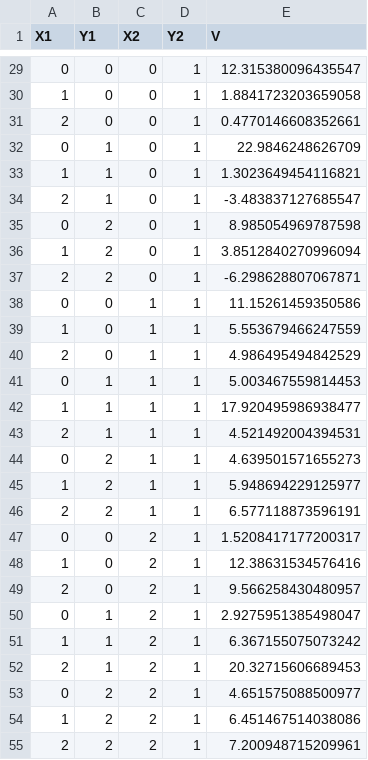
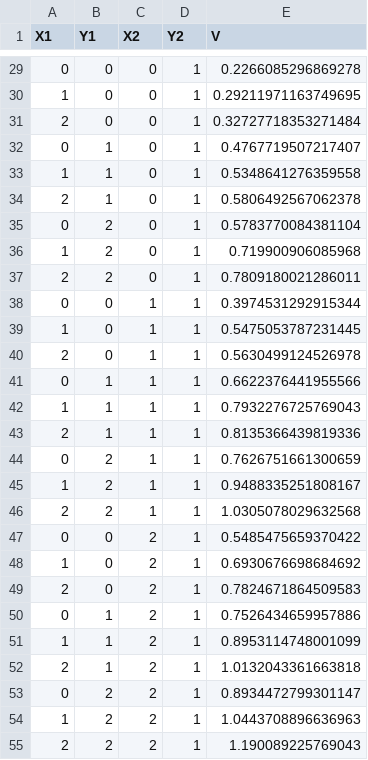
Before and after one commit to rmurphy120/PolicyGradientAlgorithms, a CSV file: Car/converged_values.csv, drawn as a sheet; only a part is shown, gaps mark what is left out; the diff covers the shown part only.

```diff
--- a/Car/converged_values.csv
+++ b/Car/converged_values.csv
@@ -29,27 +29,27 @@ X1,Y1,X2,Y2,V
-0,0,0,1,12.315380096435547
-1,0,0,1,1.8841723203659058
-2,0,0,1,0.4770146608352661
-0,1,0,1,22.9846248626709
-1,1,0,1,1.3023649454116821
-2,1,0,1,-3.483837127685547
-0,2,0,1,8.985054969787598
-1,2,0,1,3.8512840270996094
-2,2,0,1,-6.298628807067871
-0,0,1,1,11.15261459350586
-1,0,1,1,5.553679466247559
-2,0,1,1,4.986495494842529
-0,1,1,1,5.003467559814453
-1,1,1,1,17.920495986938477
-2,1,1,1,4.521492004394531
-0,2,1,1,4.639501571655273
-1,2,1,1,5.948694229125977
-2,2,1,1,6.577118873596191
-0,0,2,1,1.5208417177200317
-1,0,2,1,12.38631534576416
-2,0,2,1,9.566258430480957
-0,1,2,1,2.9275951385498047
-1,1,2,1,6.367155075073242
-2,1,2,1,20.32715606689453
-0,2,2,1,4.651575088500977
-1,2,2,1,6.451467514038086
-2,2,2,1,7.200948715209961
+0,0,0,1,0.2266085296869278
+1,0,0,1,0.29211971163749695
+2,0,0,1,0.32727718353271484
+0,1,0,1,0.4767719507217407
+1,1,0,1,0.5348641276359558
+2,1,0,1,0.5806492567062378
+0,2,0,1,0.5783770084381104
+1,2,0,1,0.719900906085968
+2,2,0,1,0.7809180021286011
+0,0,1,1,0.3974531292915344
+1,0,1,1,0.5475053787231445
+2,0,1,1,0.5630499124526978
+0,1,1,1,0.6622376441955566
+1,1,1,1,0.7932276725769043
+2,1,1,1,0.8135366439819336
+0,2,1,1,0.7626751661300659
+1,2,1,1,0.9488335251808167
+2,2,1,1,1.0305078029632568
+0,0,2,1,0.5485475659370422
+1,0,2,1,0.6930676698684692
+2,0,2,1,0.7824671864509583
+0,1,2,1,0.7526434659957886
+1,1,2,1,0.8953114748001099
+2,1,2,1,1.0132043361663818
+0,2,2,1,0.8934472799301147
+1,2,2,1,1.0443708896636963
+2,2,2,1,1.190089225769043
```
Also changed, not shown: 54 edited cells elsewhere in this file, 12 other files.
